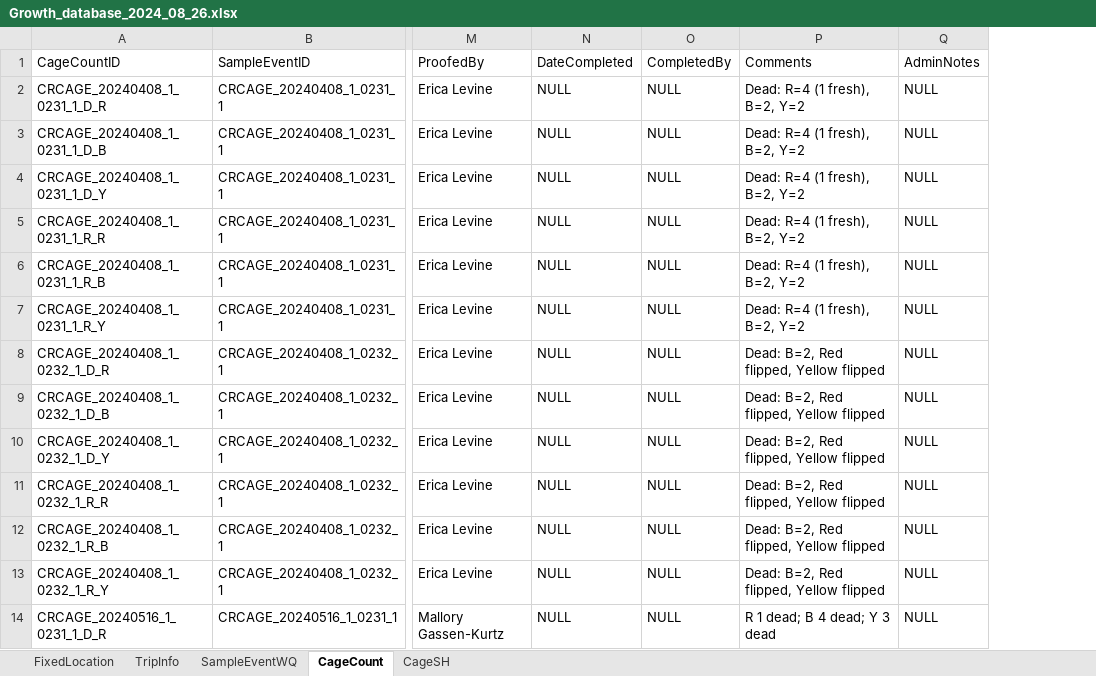
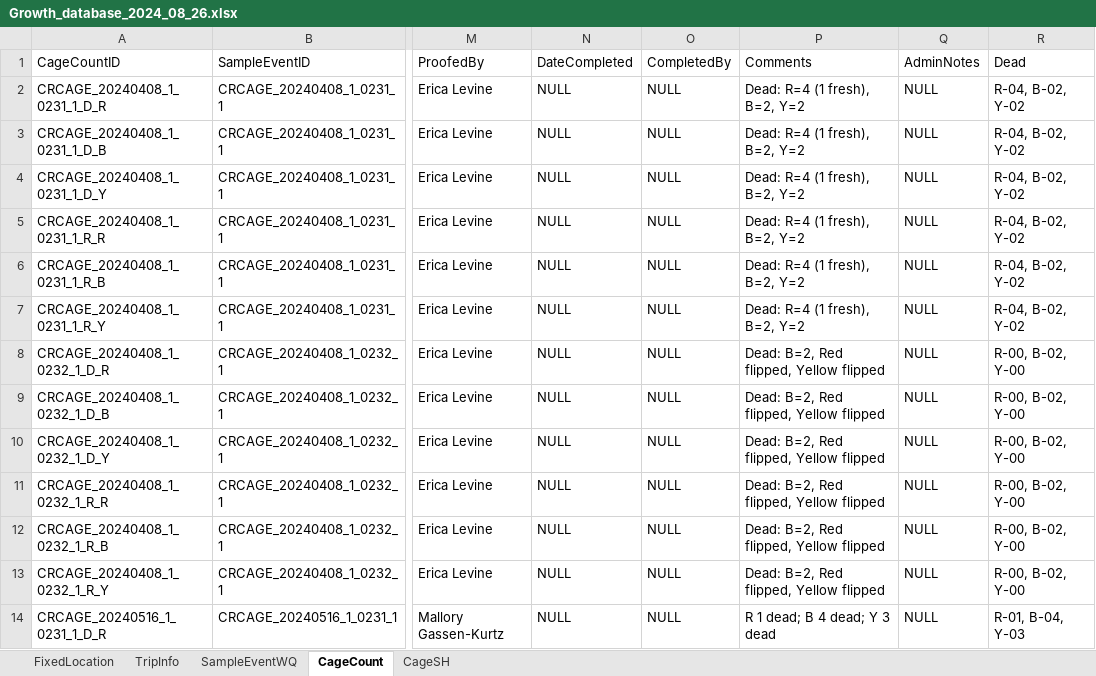
Before and after one commit to E-Levine/Oyster-Projects, an Excel workbook: Data/Growth_database_2024_08_26.xlsx, sheet CageCount, drawn as a sheet; only a part is shown, gaps mark what is left out; values as stored, in another font and other column widths than the file's, no borders; the diff names each change by its address in the sheet, - before the commit and + after, or states it on an @@ line.

Commit message:
Cage updates
Cage data summary updates. Total live, dead, missing counts. Averages, plots.

```diff
--- a/Data/Growth_database_2024_08_26.xlsx (sheet CageCount)
+++ b/Data/Growth_database_2024_08_26.xlsx (sheet CageCount)
+column R (Dead), rows 2-14: R-04, B-02, Y-02 | R-04, B-02, Y-02 | R-04, B-02, Y-02 | R-04, B-02, Y-02 | R-04, B-02, Y-02 | R-04, B-02, Y-02 | R-00, B-02, Y-00 | R-00, B-02, Y-00 | R-00, B-02, Y-00 | R-00, B-02, Y-00 | R-00, B-02, Y-00 | R-00, B-02, Y-00 | R-01, B-04, Y-03
```
Also changed, not shown: 2 other files.
